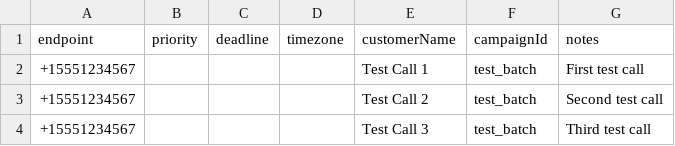
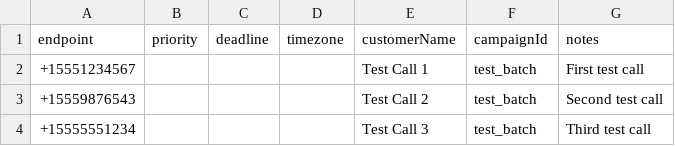
Before and after one commit to bloodcarter/blackbox-cli, a CSV file: sample-calls.csv, drawn as a sheet.

Commit message:
Update README with sample CSV format and replace phone numbers with US fake numbers

```diff
--- a/sample-calls.csv
+++ b/sample-calls.csv
@@ -2,3 +2,3 @@ endpoint,priority,deadline,timezone,customerName,campaignId,notes
 +15551234567,,,,"Test Call 1","test_batch","First test call"
-+15551234567,,,,"Test Call 2","test_batch","Second test call"
-+15551234567,,,,"Test Call 3","test_batch","Third test call"
++15559876543,,,,"Test Call 2","test_batch","Second test call"
++15555551234,,,,"Test Call 3","test_batch","Third test call"
```
Also changed, not shown: 3 other files.
